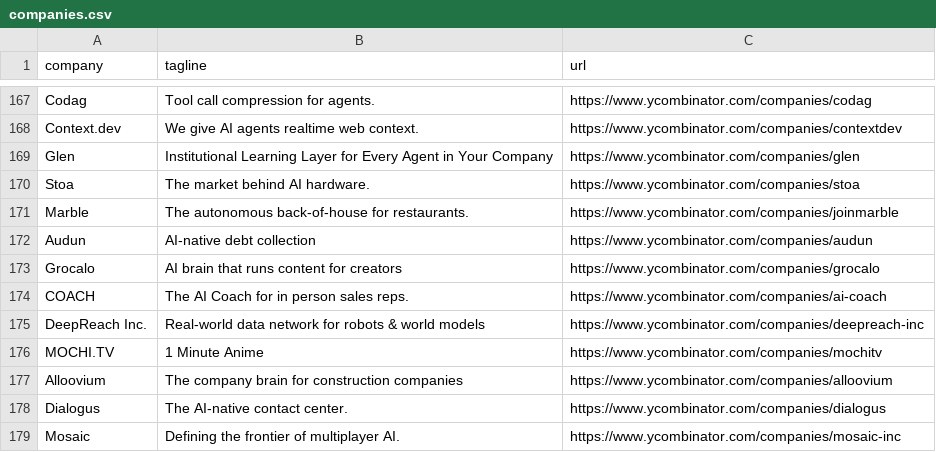
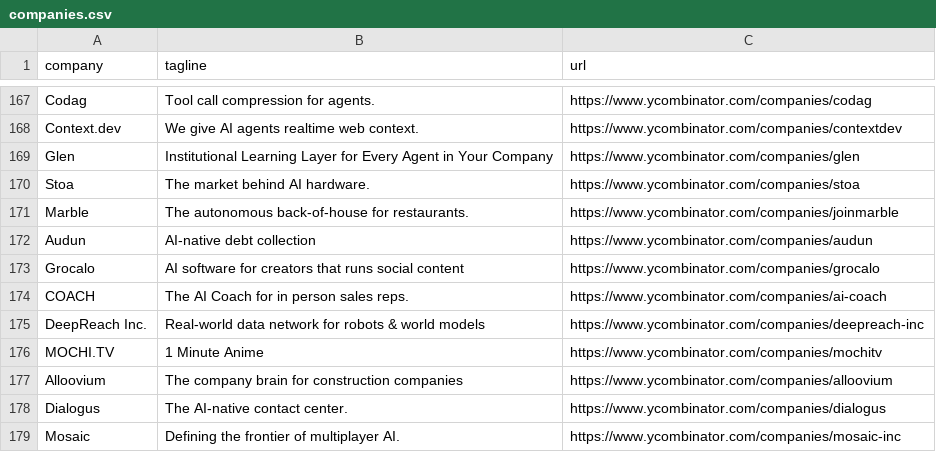
Before and after one commit to mcottle1/yc-updates, a CSV file: companies.csv, drawn as a sheet; only a part is shown, gaps mark what is left out; the diff covers the shown part only.

```diff
--- a/companies.csv
+++ b/companies.csv
@@ -172,3 +172,3 @@ Marble,The autonomous back-of-house for restaurants.,https://www.ycombinator.com
 Audun,AI-native debt collection,https://www.ycombinator.com/companies/audun
-Grocalo,AI brain that runs content for creators,https://www.ycombinator.com/companies/grocalo
+Grocalo,AI software for creators that runs social content,https://www.ycombinator.com/companies/grocalo
 COACH,The AI Coach for in person sales reps.,https://www.ycombinator.com/companies/ai-coach
```
Also changed, not shown: 5 edited cells elsewhere in this file.
